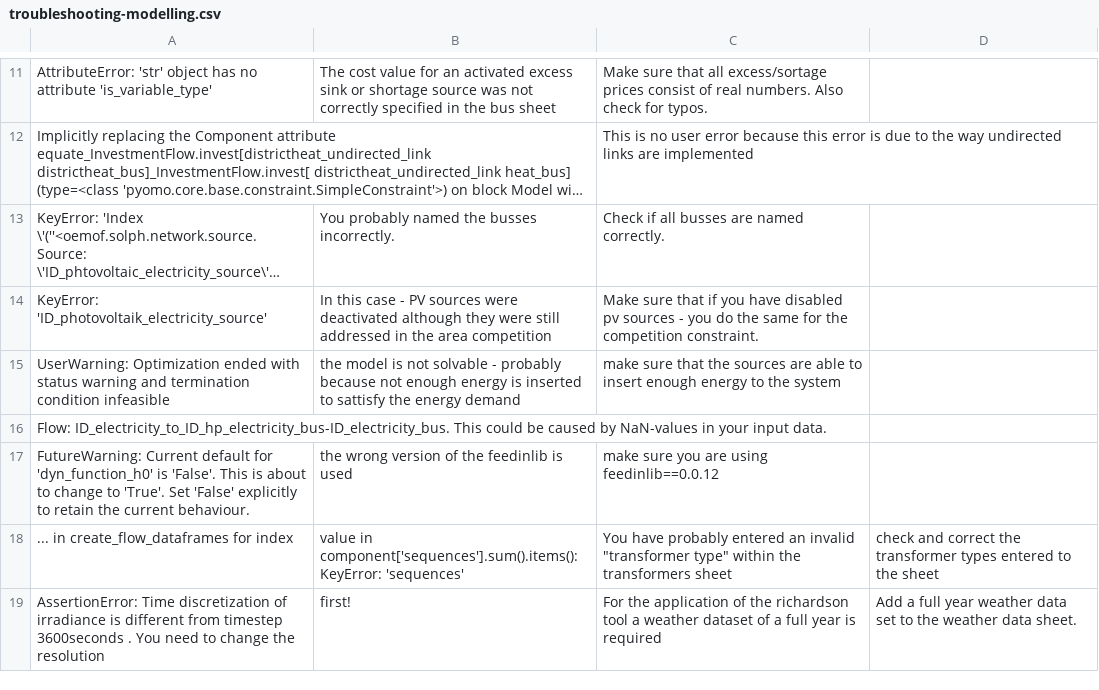
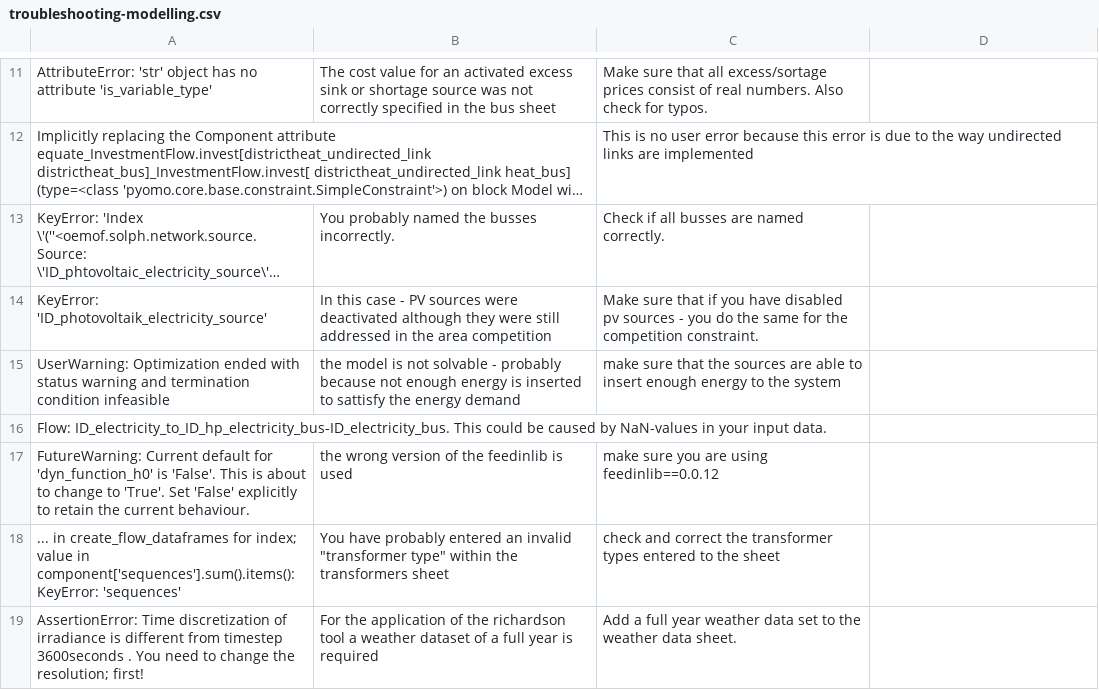
Before and after one commit to SESMG/SESMG, a CSV file: docs/troubleshooting/troubleshooting-modelling.csv, drawn as a sheet; only a part is shown, gaps mark what is left out; long unchanged cells end in ….

Commit message:
replaced commas in csv with semicolons

```diff
--- a/docs/troubleshooting/troubleshooting-modelling.csv
+++ b/docs/troubleshooting/troubleshooting-modelling.csv
@@ -17,3 +17,3 @@ Flow: ID_electricity_to_ID_hp_electricity_bus-ID_electricity_bus. This could be
 FutureWarning: Current default for 'dyn_function_h0' is 'False'. This is about to change to 'True'. Set 'False' explicitly to retain the current behaviour.,  the wrong version of the feedinlib is used, make sure you are using feedinlib==0.0.12
- ... in create_flow_dataframes for index, value in component['sequences'].sum().items(): KeyError: 'sequences', You have probably entered an invalid "transformer type" within the transformers sheet, check and correct the transformer types entered to the sheet
-AssertionError: Time discretization of irradiance is different from timestep 3600seconds . You need to change the resolution, first!, For the application of the richardson tool a weather dataset of a full year is required, Add a full year weather data set to the weather data sheet.
+ ... in create_flow_dataframes for index; value in component['sequences'].sum().items(): KeyError: 'sequences', You have probably entered an invalid "transformer type" within the transformers sheet, check and correct the transformer types entered to the sheet
+AssertionError: Time discretization of irradiance is different from timestep 3600seconds . You need to change the resolution; first!, For the application of the richardson tool a weather dataset of a full year is required, Add a full year weather data set to the weather data sheet.
```
